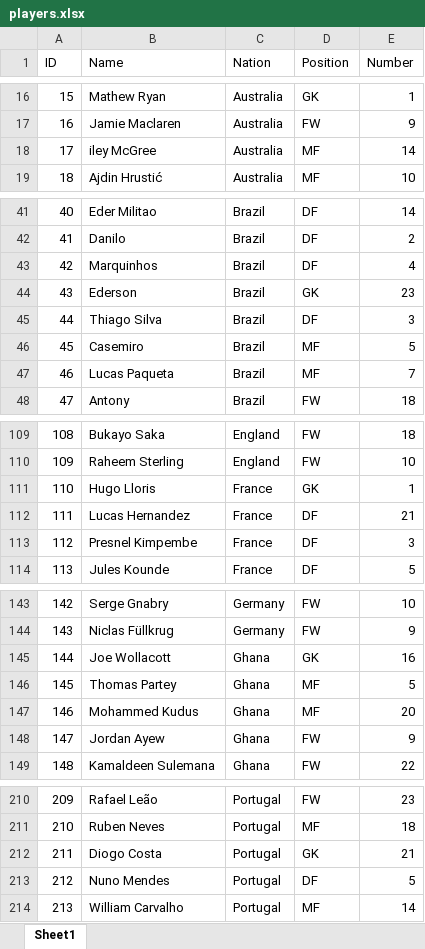
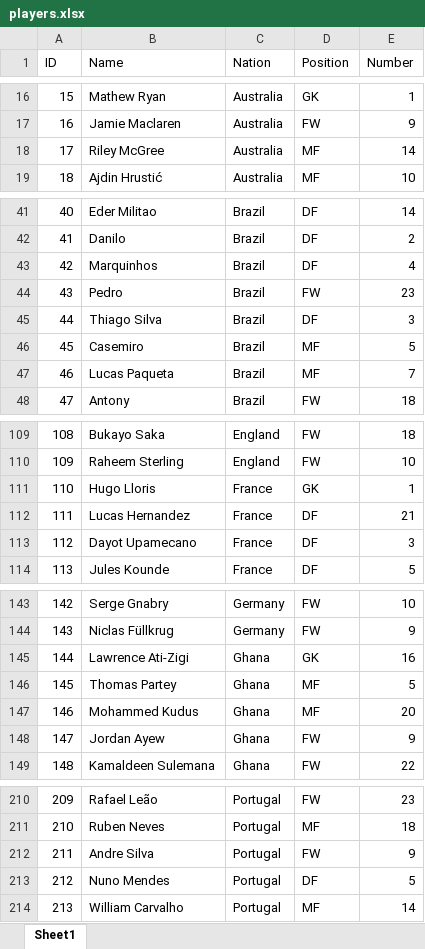
Before and after one commit to iwanwang-0/image_generator, an Excel workbook: players.xlsx, sheet Sheet1, drawn as a sheet; only a part is shown, gaps mark what is left out; values as stored, in another font and other column widths than the file's, no borders; the diff covers the shown part only; the diff names each change by its address in the sheet, - before the commit and + after, or states it on an @@ line.

```diff
--- a/players.xlsx (sheet Sheet1)
+++ b/players.xlsx (sheet Sheet1)
-B18 (Name): iley McGree
+B18 (Name): Riley McGree
-B44 (Name): Ederson
+B44 (Name): Pedro
-D44 (Position): GK
+D44 (Position): FW
-B113 (Name): Presnel Kimpembe
+B113 (Name): Dayot Upamecano
-B145 (Name): Joe Wollacott
+B145 (Name): Lawrence Ati-Zigi
-B212 (Name): Diogo Costa
+B212 (Name): Andre Silva
-D212 (Position): GK
+D212 (Position): FW
-E212 (Number): 21
+E212 (Number): 9
```
Also changed, not shown: 21 edited cells elsewhere in this sheet, 2 other files.
